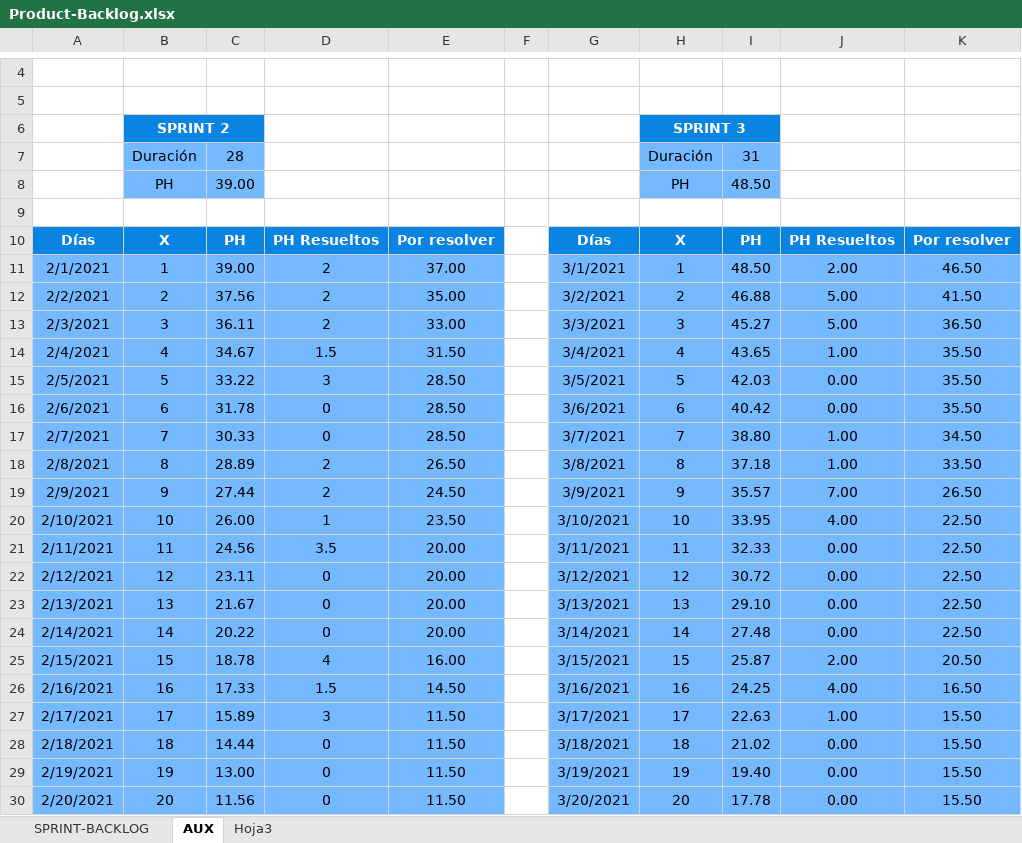
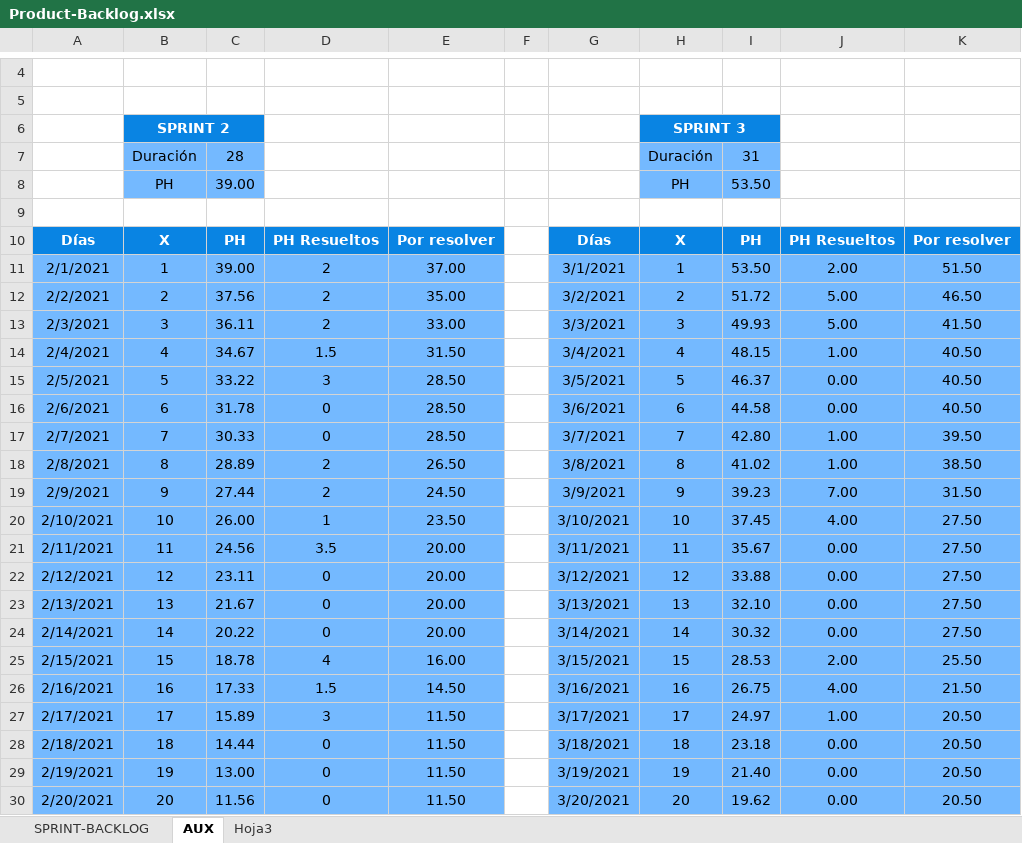
Before and after one commit to alefuegom/TFG_app, an Excel workbook: documentación/Product Backlog/Product-Backlog.xlsx, sheet AUX, drawn as a sheet; only a part is shown, gaps mark what is left out; values as stored, in another font and other column widths than the file's, no borders; the diff covers the shown part only; the diff names each change by its address in the sheet, - before the commit and + after, or states it on an @@ line.

```diff
--- a/documentación/Product Backlog/Product-Backlog.xlsx (sheet AUX)
+++ b/documentación/Product Backlog/Product-Backlog.xlsx (sheet AUX)
-I8: 48.50
+I8: 53.50
-I11: 48.50
+I11: 53.50
-K11: 46.50
+K11: 51.50
-I12: 46.88
+I12: 51.72
-K12: 41.50
+K12: 46.50
-I13: 45.27
+I13: 49.93
-K13: 36.50
+K13: 41.50
-I14: 43.65
+I14: 48.15
-K14:K16: 35.50
+K14:K16: 40.50
-I15: 42.03
+I15: 46.37
-I16: 40.42
+I16: 44.58
-I17: 38.80
+I17: 42.80
-K17: 34.50
+K17: 39.50
-I18: 37.18
+I18: 41.02
-K18: 33.50
+K18: 38.50
-I19: 35.57
+I19: 39.23
-K19: 26.50
+K19: 31.50
-I20: 33.95
+I20: 37.45
-K20:K24: 22.50
+K20:K24: 27.50
-I21: 32.33
+I21: 35.67
-I22: 30.72
+I22: 33.88
-I23: 29.10
+I23: 32.10
-I24: 27.48
+I24: 30.32
-I25: 25.87
+I25: 28.53
-K25: 20.50
+K25: 25.50
-I26: 24.25
+I26: 26.75
-K26: 16.50
+K26: 21.50
-I27: 22.63
+I27: 24.97
-K27:K30: 15.50
+K27:K30: 20.50
-I28: 21.02
+I28: 23.18
-I29: 19.40
+I29: 21.40
-I30: 17.78
+I30: 19.62
```
Also changed, not shown: 16 edited cells elsewhere in this sheet, sheet SPRINT-BACKLOG, formulas that keep their value, charts or pictures, 7 other files.
